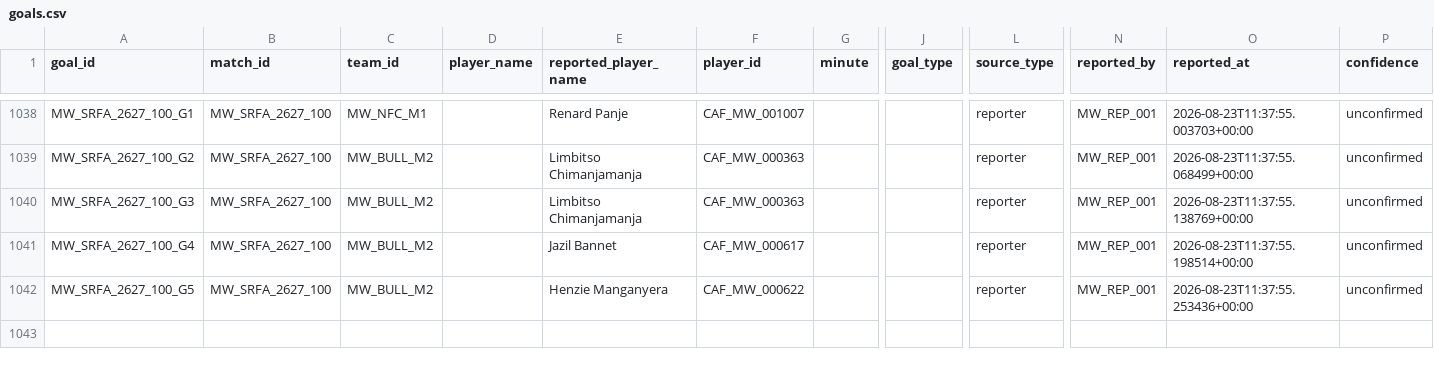
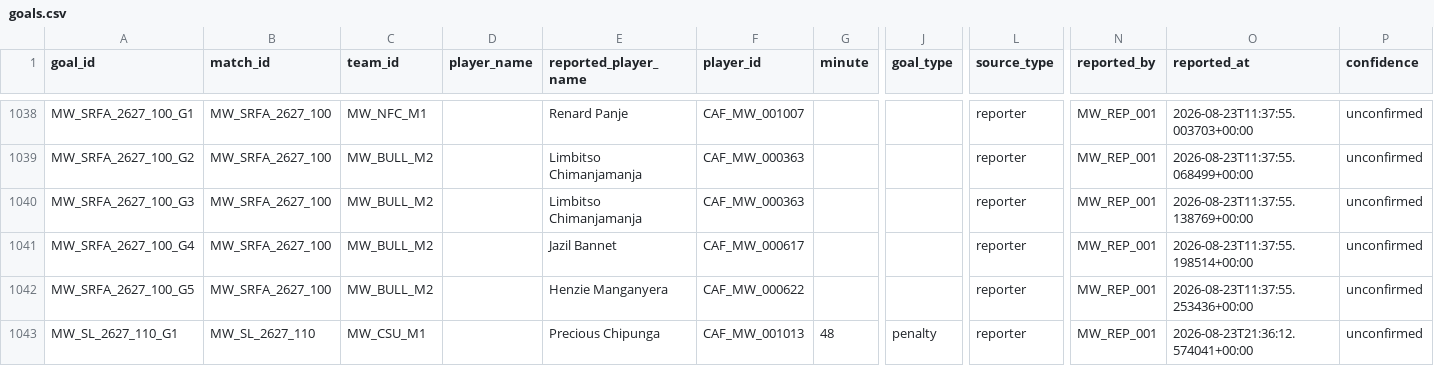
Before and after one commit to theboban5/fb-mw, a CSV file: data/canonical/goals.csv, drawn as a sheet; only a part is shown, gaps mark what is left out; rows hold the shown columns only; the diff names each change by its address in the sheet, - before the commit and + after, or states it on an @@ line.

```diff
--- a/data/canonical/goals.csv
+++ b/data/canonical/goals.csv
+row 1043: MW_SL_2627_110_G1 | MW_SL_2627_110 | MW_CSU_M1 |  | Precious Chipunga | CAF_MW_001013 | 48 | penalty | reporter | MW_REP_001 | 2026-08-23T21:36:12.574041+00:00 | unconfirmed
```
Also changed, not shown: data/canonical/matches.csv, data/canonical/players.csv.
